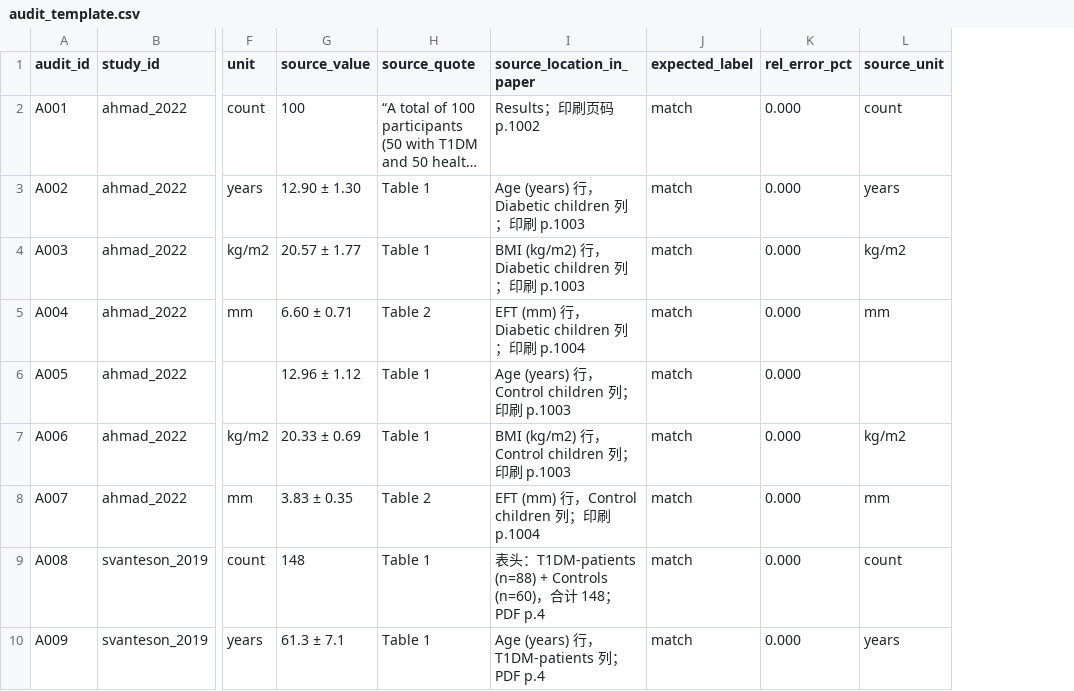
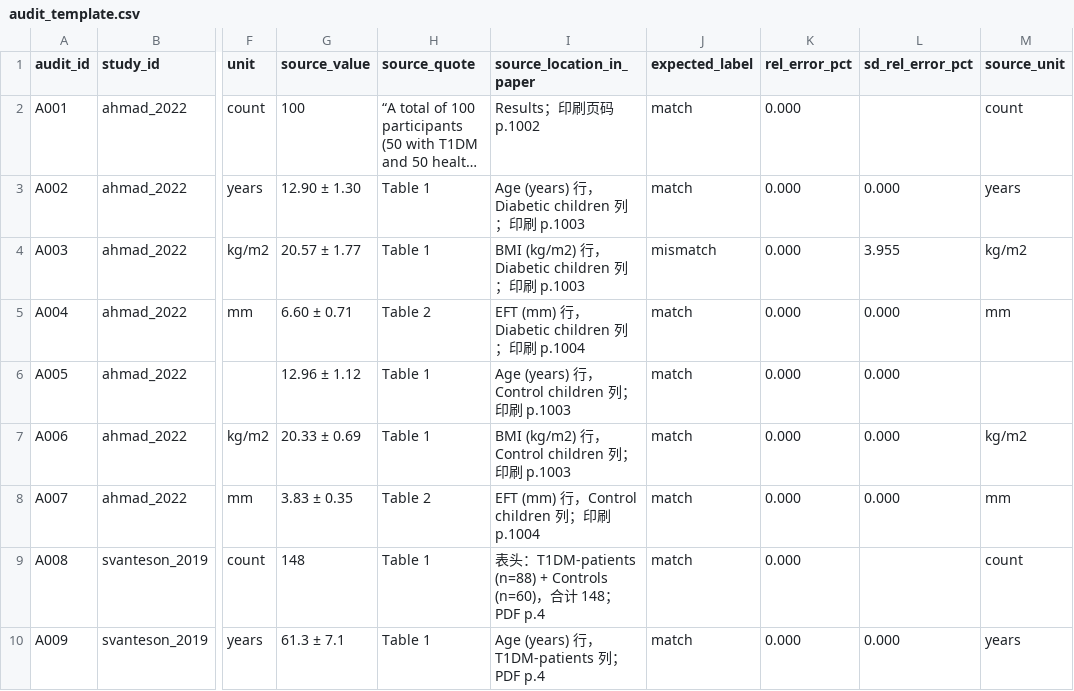
Before and after one commit to Owen-Liuuu/Re-Act-Review-Agent, a CSV file: eval/benchmark/audit_template.csv, drawn as a sheet; only a part is shown, gaps mark what is left out; long unchanged cells end in …; the diff names each change by its address in the sheet, - before the commit and + after, or states it on an @@ line.

```diff
--- a/eval/benchmark/audit_template.csv
+++ b/eval/benchmark/audit_template.csv
+column L (sd_rel_error_pct), rows 3-10: 0.000 | 3.955 | 0.000 | 0.000 | 0.000 | 0.000 |  | 0.000
-J4 (expected_label): match
+J4 (expected_label): mismatch
```
Also changed, not shown: 12 other files.
